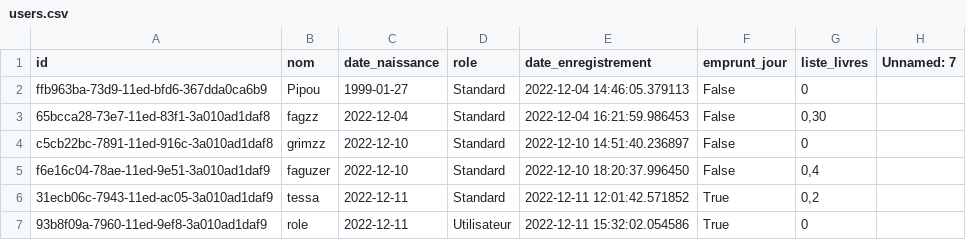
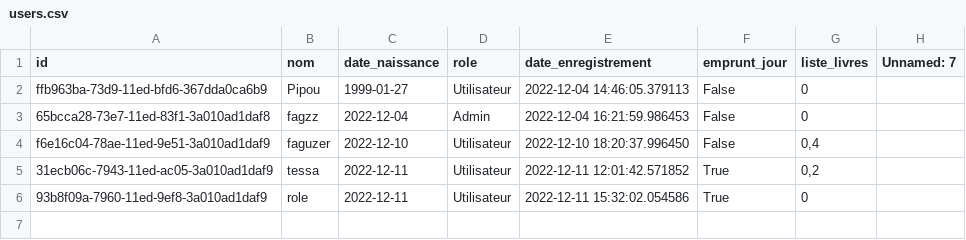
Before and after one commit to ArthurGrimaldi/Projet-POO, a CSV file: users.csv, drawn as a sheet.

Commit message:
admin peut ajouter livre avec interface

```diff
--- a/users.csv
+++ b/users.csv
@@ -1,7 +1,6 @@
 id,nom,date_naissance,role,date_enregistrement,emprunt_jour,liste_livres,Unnamed: 7
-ffb963ba-73d9-11ed-bfd6-367dda0ca6b9,Pipou,1999-01-27,Standard,2022-12-04 14:46:05.379113,False,0,
-65bcca28-73e7-11ed-83f1-3a010ad1daf8,fagzz,2022-12-04,Standard,2022-12-04 16:21:59.986453,False,"0,30",
-c5cb22bc-7891-11ed-916c-3a010ad1daf8,grimzz,2022-12-10,Standard,2022-12-10 14:51:40.236897,False,0,
-f6e16c04-78ae-11ed-9e51-3a010ad1daf9,faguzer,2022-12-10,Standard,2022-12-10 18:20:37.996450,False,"0,4",
-31ecb06c-7943-11ed-ac05-3a010ad1daf9,tessa,2022-12-11,Standard,2022-12-11 12:01:42.571852,True,"0,2",
+ffb963ba-73d9-11ed-bfd6-367dda0ca6b9,Pipou,1999-01-27,Utilisateur,2022-12-04 14:46:05.379113,False,0,
+65bcca28-73e7-11ed-83f1-3a010ad1daf8,fagzz,2022-12-04,Admin,2022-12-04 16:21:59.986453,False,0,
+f6e16c04-78ae-11ed-9e51-3a010ad1daf9,faguzer,2022-12-10,Utilisateur,2022-12-10 18:20:37.996450,False,"0,4",
+31ecb06c-7943-11ed-ac05-3a010ad1daf9,tessa,2022-12-11,Utilisateur,2022-12-11 12:01:42.571852,True,"0,2",
 93b8f09a-7960-11ed-9ef8-3a010ad1daf9,role,2022-12-11,Utilisateur,2022-12-11 15:32:02.054586,True,0,
```
Also changed, not shown: books.csv, 3 other files.
